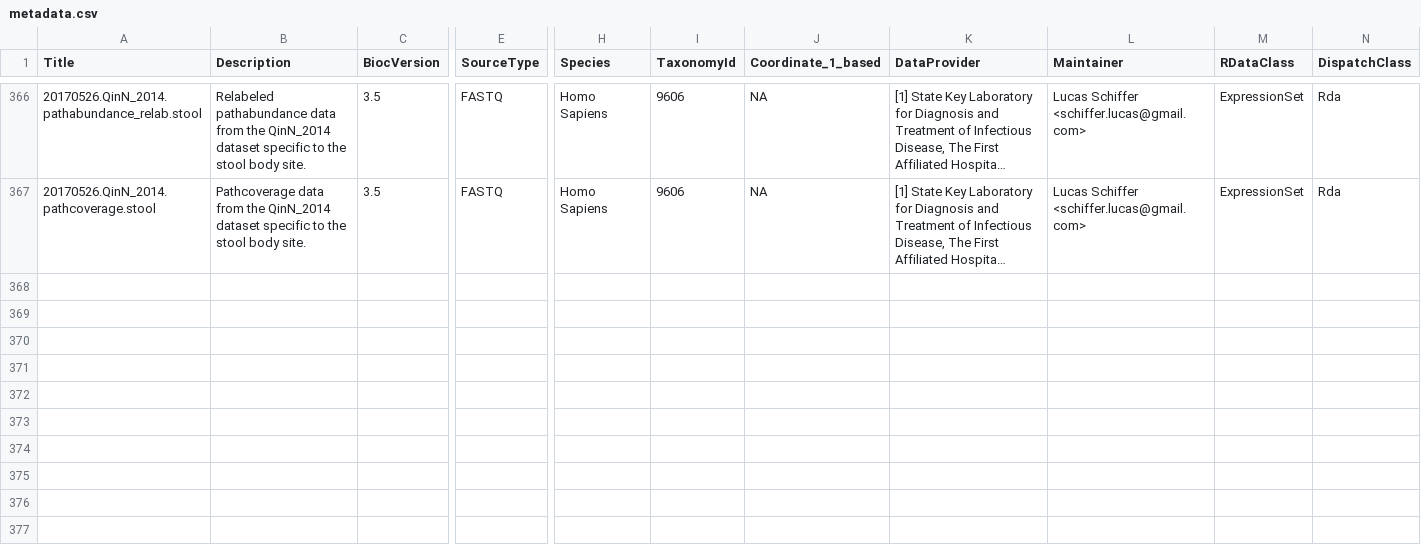
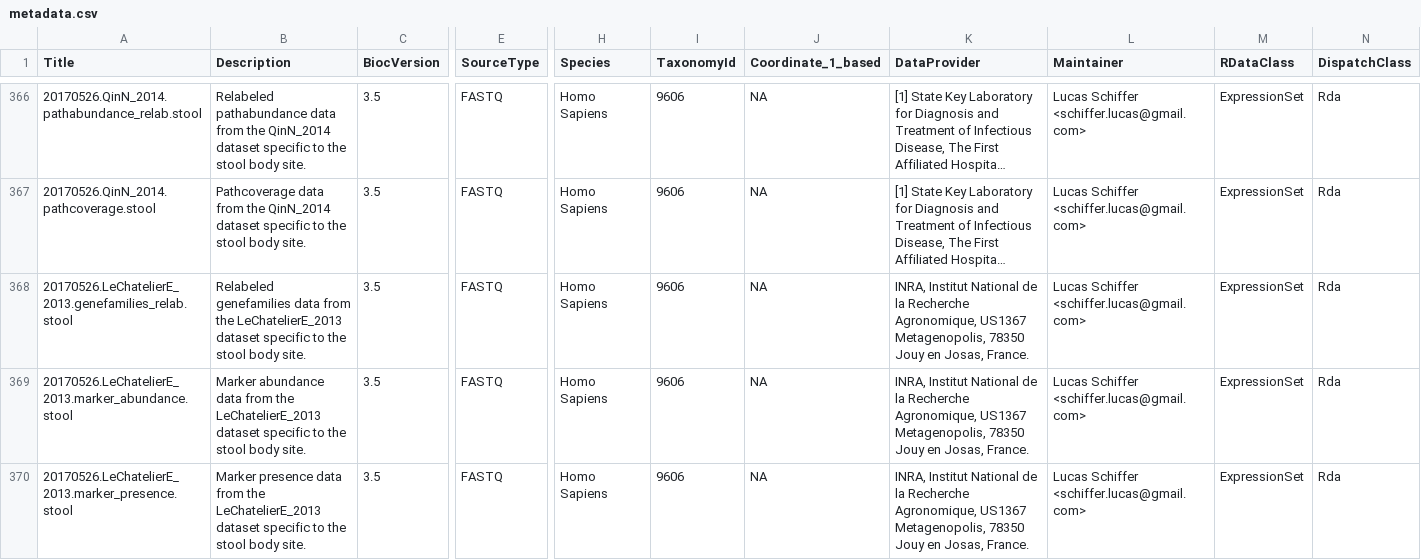
Before and after one commit to waldronlab/curatedMetagenomicData, a CSV file: inst/extdata/metadata.csv, drawn as a sheet; only a part is shown, gaps mark what is left out; long unchanged cells end in …; rows hold the shown columns only; the diff covers the shown part only; the diff names each change by its address in the sheet, - before the commit and + after, or states it on an @@ line.

Commit message:
inclusion of the updated LeChatelierE_2013 study
Former-commit-id: 2b150f767fb0e8eb8e5f29c61a0e55043c7e460a

```diff
--- a/inst/extdata/metadata.csv
+++ b/inst/extdata/metadata.csv
+row 368: 20170526.LeChatelierE_2013.genefamilies_relab.stool | Relabeled genefamilies data from the LeChatelierE_2013 dataset specific to the stool body site. | 3.5 | FASTQ | Homo Sapiens | 9606 | NA | INRA, Institut National de la Recherche Agronomique, US1367 Metagenopolis, 78350 Jouy en Josas, France. | Lucas Schiffer <schiffer.lucas@gmail.com> | ExpressionSet | Rda
+row 369: 20170526.LeChatelierE_2013.marker_abundance.stool | Marker abundance data from the LeChatelierE_2013 dataset specific to the stool body site. | 3.5 | FASTQ | Homo Sapiens | 9606 | NA | INRA, Institut National de la Recherche Agronomique, US1367 Metagenopolis, 78350 Jouy en Josas, France. | Lucas Schiffer <schiffer.lucas@gmail.com> | ExpressionSet | Rda
+row 370: 20170526.LeChatelierE_2013.marker_presence.stool | Marker presence data from the LeChatelierE_2013 dataset specific to the stool body site. | 3.5 | FASTQ | Homo Sapiens | 9606 | NA | INRA, Institut National de la Recherche Agronomique, US1367 Metagenopolis, 78350 Jouy en Josas, France. | Lucas Schiffer <schiffer.lucas@gmail.com> | ExpressionSet | Rda
```
Also changed, not shown: 3 added rows elsewhere in this file, 1 other file.
